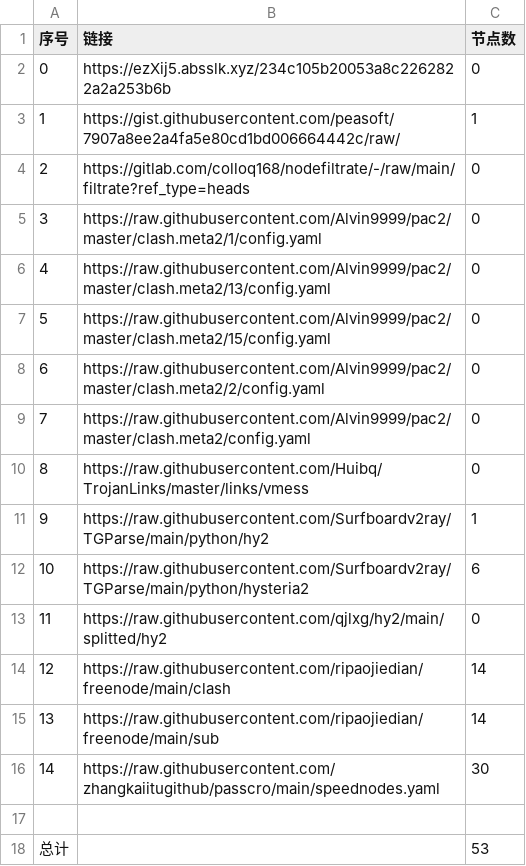
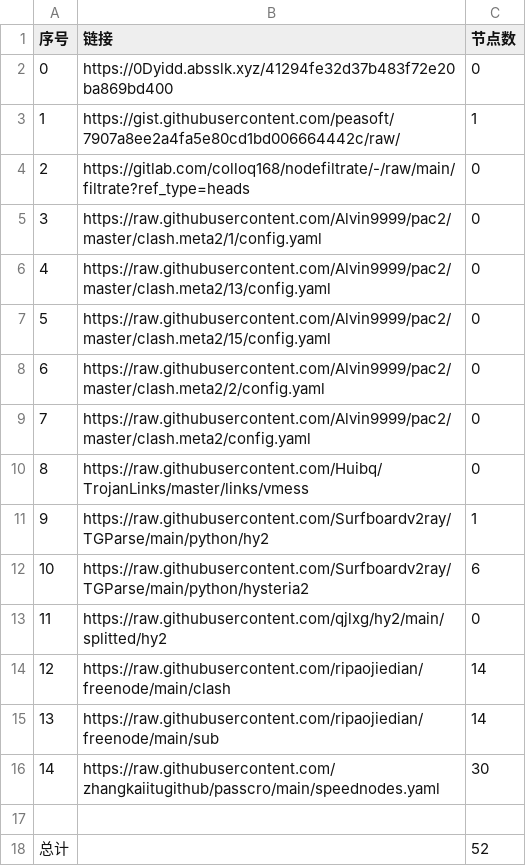
Before and after one commit to BiliRumble/NoMoreRules, a CSV file: list_result.csv, drawn as a sheet.

```diff
--- a/list_result.csv
+++ b/list_result.csv
@@ -1,3 +1,3 @@
 序号,链接,节点数
-0,https://ezXij5.absslk.xyz/234c105b20053a8c2262822a2a253b6b,0
+0,https://0Dyidd.absslk.xyz/41294fe32d37b483f72e20ba869bd400,0
 1,https://gist.githubusercontent.com/peasoft/7907a8ee2a4fa5e80cd1bd006664442c/raw/,1
@@ -17,2 +17,2 @@
 
-总计,,53
+总计,,52
```
Also changed, not shown: 5 other files.
